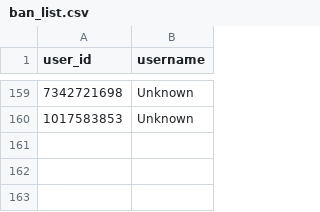
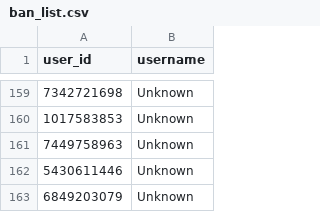
Before and after one commit to brdchy/bot_cleaner, a CSV file: txts/ban_list.csv, drawn as a sheet; only a part is shown, gaps mark what is left out.

```diff
--- a/txts/ban_list.csv
+++ b/txts/ban_list.csv
@@ -160 +160,4 @@ user_id,username
 1017583853,Unknown
+7449758963,Unknown
+5430611446,Unknown
+6849203079,Unknown
```
Also changed, not shown: txts/admin_actions.csv, txts/ban_candidates.csv, 2 other files.
